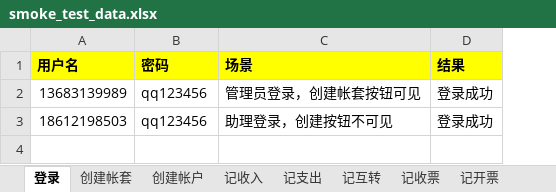
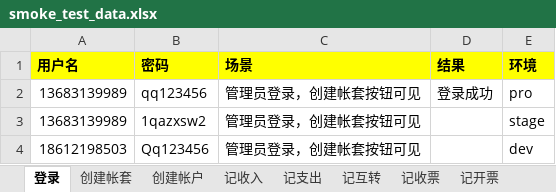
Before and after one commit to huangcaiyan/e2e-test, an Excel workbook: test_data/cai/smoke_test_data.xlsx, sheet 登录, drawn as a sheet; values as stored, in another font and other column widths than the file's, no borders; addresses are those after the commit; the diff names each change by its address in the sheet, - before the commit and + after, or states it on an @@ line.

```diff
--- a/test_data/cai/smoke_test_data.xlsx (sheet 登录)
+++ b/test_data/cai/smoke_test_data.xlsx (sheet 登录)
+column E (环境), row 2: pro; row 4: dev
+row 3: 13683139989 | 1qazxsw2 | 管理员登录，创建帐套按钮可见 |  | stage
-B4 (密码): qq123456
+B4 (密码): Qq123456
-C4 (场景): 助理登录，创建按钮不可见
+C4 (场景): 管理员登录，创建帐套按钮可见
-D4 (结果): 登录成功
+D4 (结果): (empty)
```
Also changed, not shown: sheet 创建帐套, 5 other files.
